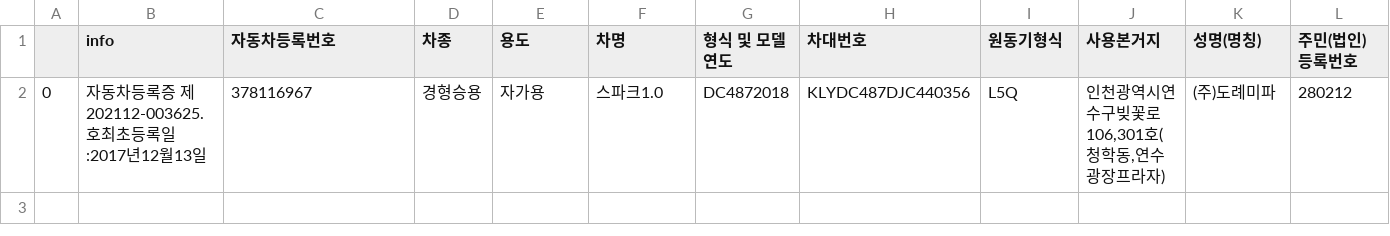
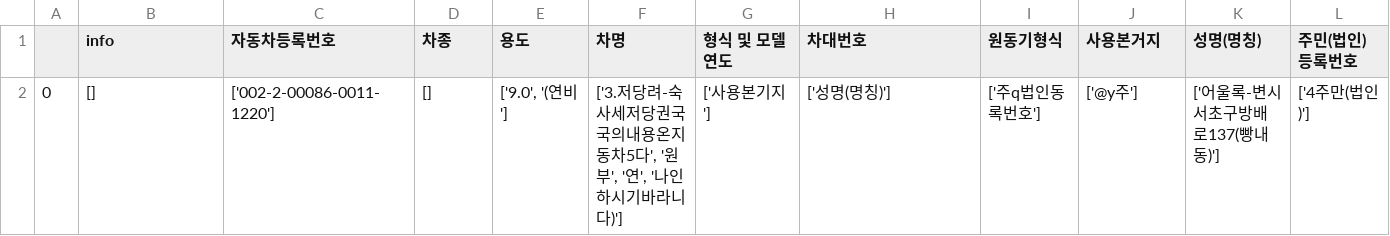
Before and after one commit to parkgeonwo/AI_POC, a CSV file: result.csv, drawn as a sheet; only a part is shown; removed rows and columns are numbered as before the commit, all else as after; rows hold the shown columns only; the diff names each change by its address in the sheet, - before the commit and + after, or states it on an @@ line.

```diff
--- a/result.csv
+++ b/result.csv
-row 2: 0 | 자동차등록증 제202112-003625.호최초등록일:2017년12월13일 | 378116967 | 경형승용 | 자가용 | 스파크1.0 | DC4872018 | KLYDC487DJC440356 | L5Q | 인천광역시연수구빚꽃로106,301호(청학동,연수광장프라자) | (주)도례미파 | 280212
+row 2: 0 | [] | ['002-2-00086-0011-1220'] | [] | ['9.0', '(연비'] | ['3.저당려-숙사세저당권국국의내용온지동차5다', '원부', '연', '나인하시기바라니다)'] | ['사용본기지'] | ['성명(명칭)'] | ['주q법인동록번호'] | ['@y주'] | ['어울록-변시서초구방배로137(빵내동)'] | ['4주만(법인)']
```
Also changed, not shown: 57 other files.
